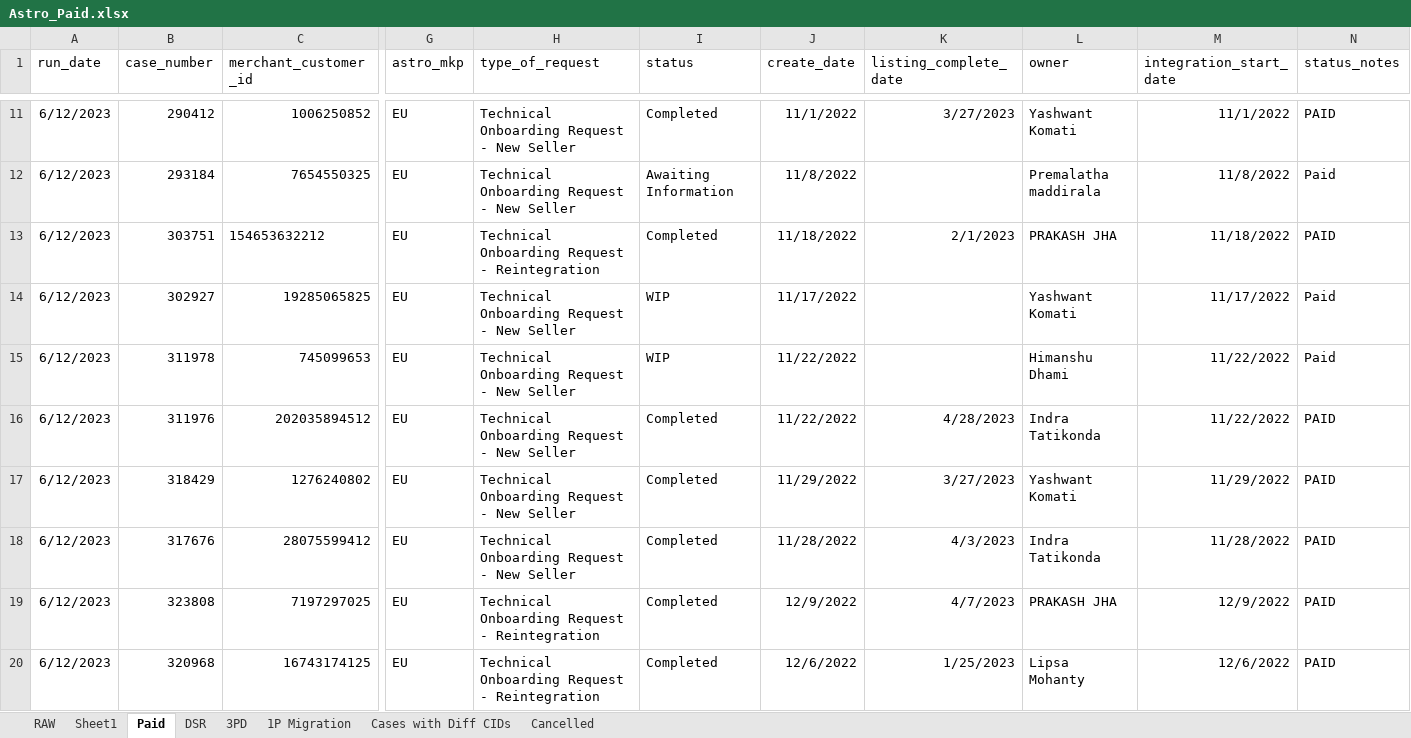
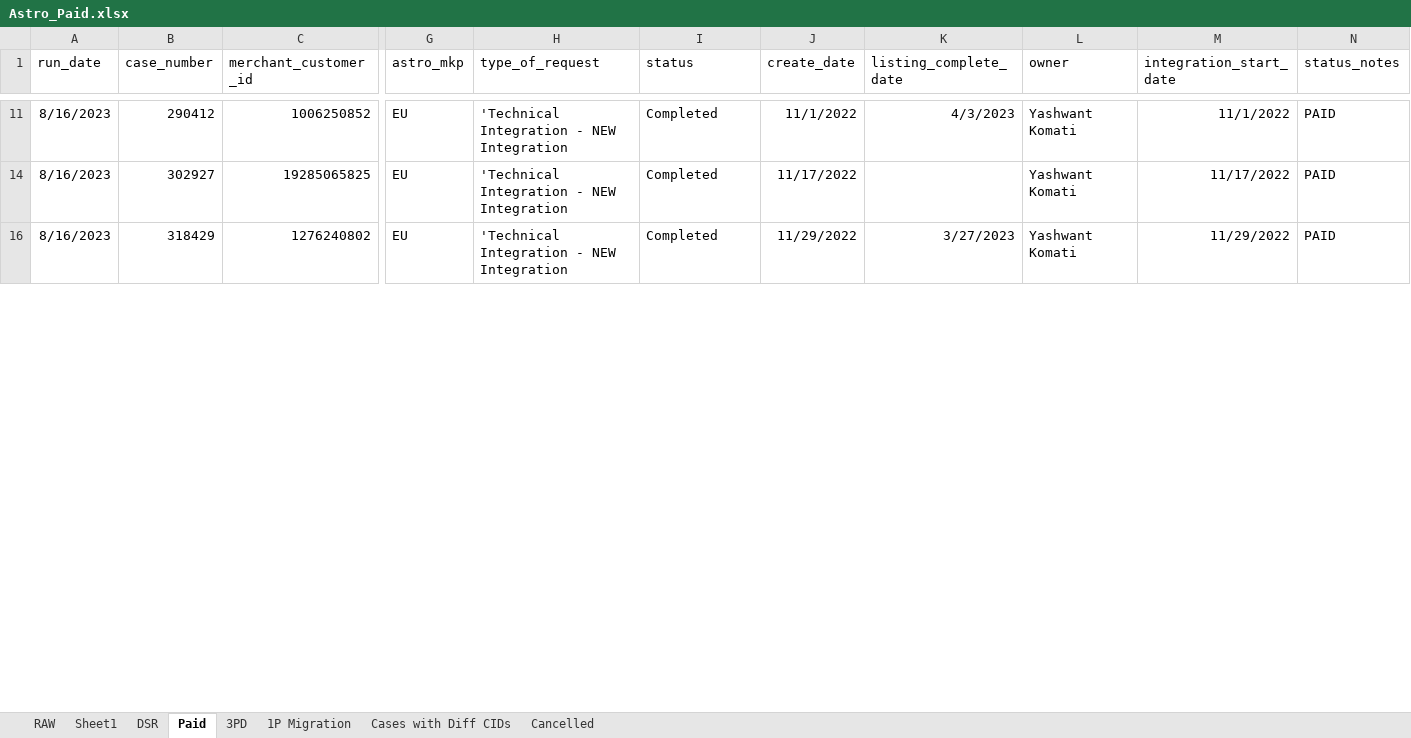
Before and after one commit to yashkomati/APIIS-CSAT-UI, an Excel workbook: Astro_Paid.xlsx, sheet Paid, drawn as a sheet; only a part is shown, gaps mark what is left out; values as stored, in another font and other column widths than the file's, no borders; removed rows and columns are numbered as before the commit, all else as after; rows hold the shown columns only; the diff covers the shown part only; the diff names each change by its address in the sheet, - before the commit and + after, or states it on an @@ line.

```diff
--- a/Astro_Paid.xlsx (sheet Paid)
+++ b/Astro_Paid.xlsx (sheet Paid)
@@ sheet tab order changed: RAW | Sheet1 | DSR | Paid | 3PD | 1P Migration | Cases with Diff CIDs | Cancelled @@
-A11 (run_date): 6/12/2023
+A11 (run_date): 8/16/2023
-H11 (type_of_request): Technical Onboarding Request - New Seller
+H11 (type_of_request): 'Technical Integration - NEW Integration
-K11 (listing_complete_date): 3/27/2023
+K11 (listing_complete_date): 4/3/2023
-row 12: 6/12/2023 | 293184 | 7654550325 | EU | Technical Onboarding Request - New Seller | Awaiting Information | 11/8/2022 |  | Premalatha maddirala | 11/8/2022 | Paid
-row 13: 6/12/2023 | 303751 | 154653632212 | EU | Technical Onboarding Request - Reintegration | Completed | 11/18/2022 | 2/1/2023 | PRAKASH JHA | 11/18/2022 | PAID
-A14 (run_date): 6/12/2023
+A14 (run_date): 8/16/2023
-H14 (type_of_request): Technical Onboarding Request - New Seller
+H14 (type_of_request): 'Technical Integration - NEW Integration
-I14 (status): WIP
+I14 (status): Completed
-N14 (status_notes): Paid
+N14 (status_notes): PAID
-row 15: 6/12/2023 | 311978 | 745099653 | EU | Technical Onboarding Request - New Seller | WIP | 11/22/2022 |  | Himanshu Dhami | 11/22/2022 | Paid
-row 16: 6/12/2023 | 311976 | 202035894512 | EU | Technical Onboarding Request - New Seller | Completed | 11/22/2022 | 4/28/2023 | Indra Tatikonda | 11/22/2022 | PAID
-A16 (run_date): 6/12/2023
+A16 (run_date): 8/16/2023
-H16 (type_of_request): Technical Onboarding Request - New Seller
+H16 (type_of_request): 'Technical Integration - NEW Integration
-row 18: 6/12/2023 | 317676 | 28075599412 | EU | Technical Onboarding Request - New Seller | Completed | 11/28/2022 | 4/3/2023 | Indra Tatikonda | 11/28/2022 | PAID
-row 19: 6/12/2023 | 323808 | 7197297025 | EU | Technical Onboarding Request - Reintegration | Completed | 12/9/2022 | 4/7/2023 | PRAKASH JHA | 12/9/2022 | PAID
-row 20: 6/12/2023 | 320968 | 16743174125 | EU | Technical Onboarding Request - Reintegration | Completed | 12/6/2022 | 1/25/2023 | Lipsa Mohanty | 12/6/2022 | PAID
```
Also changed, not shown: 4 added rows, 124 removed rows and 22 edited cells elsewhere in this sheet, formulas that keep their value, hidden cells, 6 other files.
